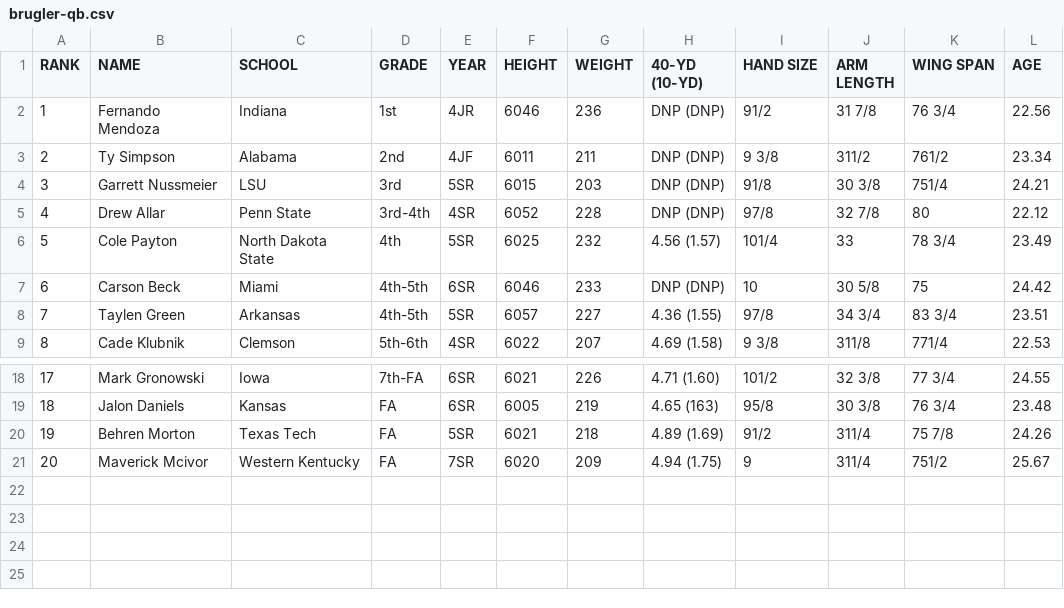
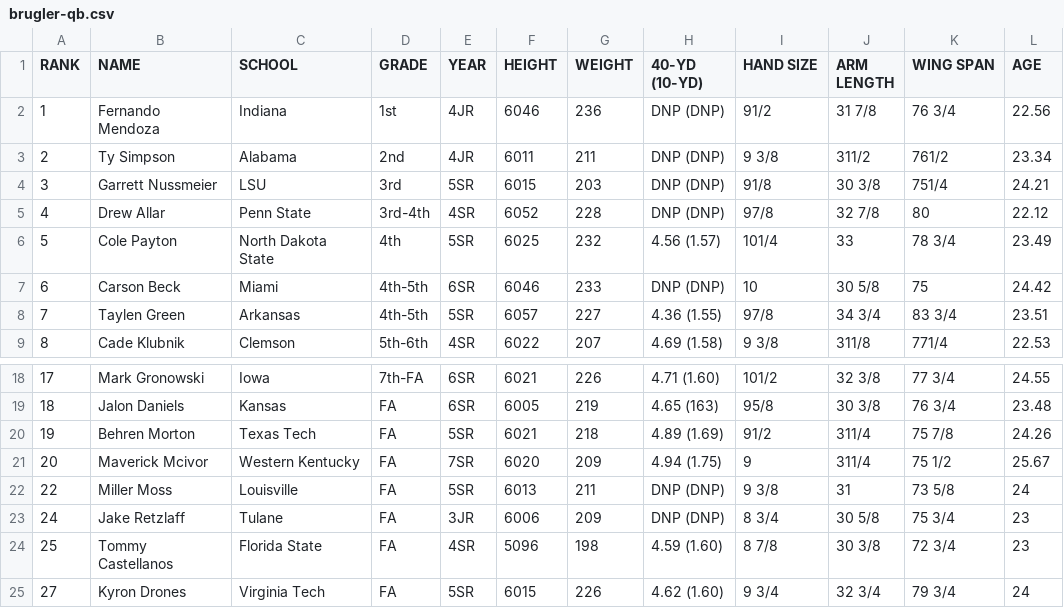
Before and after one commit to cluqueg/nfl-draft-2026, a CSV file: data/raw/brugler-qb.csv, drawn as a sheet; only a part is shown, gaps mark what is left out.

```diff
--- a/data/raw/brugler-qb.csv
+++ b/data/raw/brugler-qb.csv
@@ -2,3 +2,3 @@ RANK,NAME,SCHOOL,GRADE,YEAR,HEIGHT,WEIGHT,40-YD (10-YD),HAND SIZE,ARM LENGTH,WIN
 1,Fernando Mendoza,Indiana,1st,4JR,6046,236,DNP (DNP),91/2,31 7/8,76 3/4,22.56
-2,Ty Simpson,Alabama,2nd,4JF,6011,211,DNP (DNP),9 3/8,311/2,761/2,23.34
+2,Ty Simpson,Alabama,2nd,4JR,6011,211,DNP (DNP),9 3/8,311/2,761/2,23.34
 3,Garrett Nussmeier,LSU,3rd,5SR,6015,203,DNP (DNP),91/8,30 3/8,751/4,24.21
@@ -20,2 +20,6 @@ RANK,NAME,SCHOOL,GRADE,YEAR,HEIGHT,WEIGHT,40-YD (10-YD),HAND SIZE,ARM LENGTH,WIN
 19,Behren Morton,Texas Tech,FA,5SR,6021,218,4.89 (1.69),91/2,311/4,75 7/8,24.26
-20,Maverick Mcivor,Western Kentucky,FA,7SR,6020,209,4.94 (1.75),9,311/4,751/2,25.67
+20,Maverick Mcivor,Western Kentucky,FA,7SR,6020,209,4.94 (1.75),9,311/4,75 1/2,25.67
+22,Miller Moss,Louisville,FA,5SR,6013,211,DNP (DNP),9 3/8,31,73 5/8,24
+24,Jake Retzlaff,Tulane,FA,3JR,6006,209,DNP (DNP),8 3/4,30 5/8,75 3/4,23
+25,Tommy Castellanos,Florida State,FA,4SR,5096,198,4.59 (1.60),8 7/8,30 3/8,72 3/4,23
+27,Kyron Drones,Virginia Tech,FA,5SR,6015,226,4.62 (1.60),9 3/4,32 3/4,79 3/4,24
```
Also changed, not shown: data/raw/brugler-cb.csv, data/raw/brugler-ds.csv, 11 other files.
